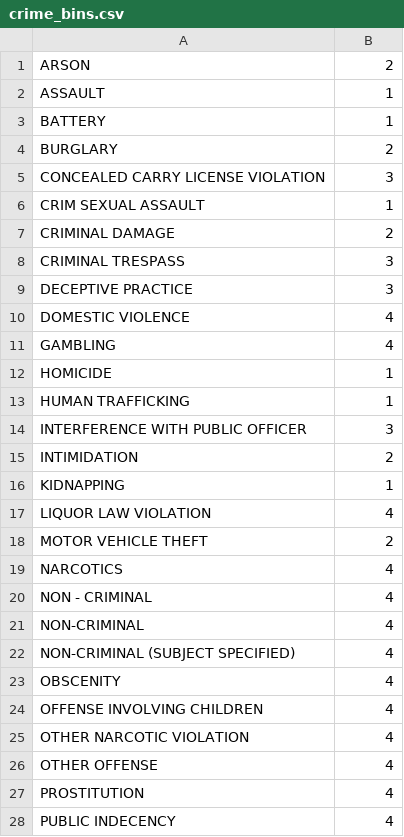
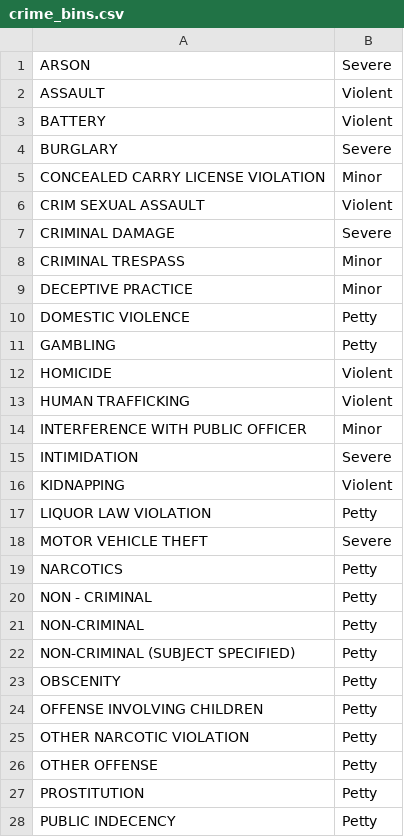
Before and after one commit to IndianOnRun/chi-learn, a CSV file: config/crime_bins.csv, drawn as a sheet; only a part is shown; the diff covers the shown part only.

Commit message:
Begin preppping data for logistic regression

```diff
--- a/config/crime_bins.csv
+++ b/config/crime_bins.csv
@@ -1,28 +1,28 @@
-ARSON,2
-ASSAULT,1
-BATTERY,1
-BURGLARY,2
-CONCEALED CARRY LICENSE VIOLATION,3
-CRIM SEXUAL ASSAULT,1
-CRIMINAL DAMAGE,2
-CRIMINAL TRESPASS,3
-DECEPTIVE PRACTICE,3
-DOMESTIC VIOLENCE,4
-GAMBLING,4
-HOMICIDE,1
-HUMAN TRAFFICKING,1
-INTERFERENCE WITH PUBLIC OFFICER,3
-INTIMIDATION,2
-KIDNAPPING,1
-LIQUOR LAW VIOLATION,4
-MOTOR VEHICLE THEFT,2
-NARCOTICS,4
-NON - CRIMINAL,4
-NON-CRIMINAL,4
-NON-CRIMINAL (SUBJECT SPECIFIED),4
-OBSCENITY,4
-OFFENSE INVOLVING CHILDREN,4
-OTHER NARCOTIC VIOLATION,4
-OTHER OFFENSE,4
-PROSTITUTION,4
-PUBLIC INDECENCY,4
+ARSON,Severe
+ASSAULT,Violent
+BATTERY,Violent
+BURGLARY,Severe
+CONCEALED CARRY LICENSE VIOLATION,Minor
+CRIM SEXUAL ASSAULT,Violent
+CRIMINAL DAMAGE,Severe
+CRIMINAL TRESPASS,Minor
+DECEPTIVE PRACTICE,Minor
+DOMESTIC VIOLENCE,Petty
+GAMBLING,Petty
+HOMICIDE,Violent
+HUMAN TRAFFICKING,Violent
+INTERFERENCE WITH PUBLIC OFFICER,Minor
+INTIMIDATION,Severe
+KIDNAPPING,Violent
+LIQUOR LAW VIOLATION,Petty
+MOTOR VEHICLE THEFT,Severe
+NARCOTICS,Petty
+NON - CRIMINAL,Petty
+NON-CRIMINAL,Petty
+NON-CRIMINAL (SUBJECT SPECIFIED),Petty
+OBSCENITY,Petty
+OFFENSE INVOLVING CHILDREN,Petty
+OTHER NARCOTIC VIOLATION,Petty
+OTHER OFFENSE,Petty
+PROSTITUTION,Petty
+PUBLIC INDECENCY,Petty
```
Also changed, not shown: 7 edited cells elsewhere in this file, 6 other files.
